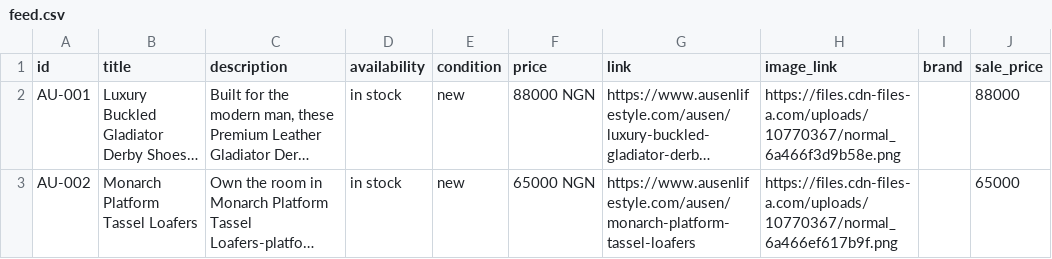
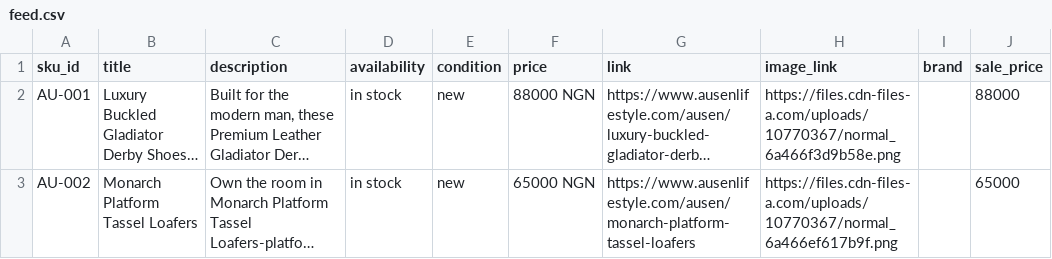
Before and after one commit to Austin1992/ausen-product-feeds, a CSV file: tiktok/feed.csv, drawn as a sheet; only a part is shown; long unchanged cells end in …; the diff names each change by its address in the sheet, - before the commit and + after, or states it on an @@ line.

Commit message:
Update AUSEN Tiktok Product Feed

```diff
--- a/tiktok/feed.csv
+++ b/tiktok/feed.csv
-A1: id
+A1: sku_id
```
